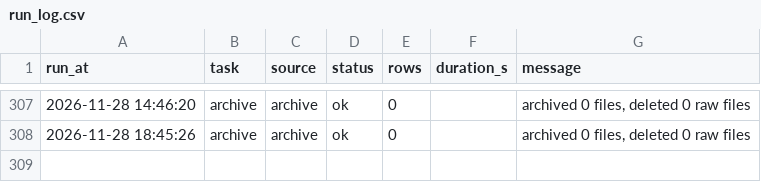
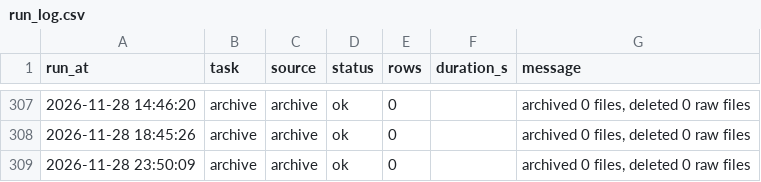
Before and after one commit to vivihine/yagang-tidewatch, a CSV file: data/meta/run_log.csv, drawn as a sheet; only a part is shown, gaps mark what is left out.

Commit message:
data: 2026-11-28T15:50Z

```diff
--- a/data/meta/run_log.csv
+++ b/data/meta/run_log.csv
@@ -309 +309,2 @@
 2026-11-28 18:45:26,archive,archive,ok,0,,"archived 0 files, deleted 0 raw files"
+2026-11-28 23:50:09,archive,archive,ok,0,,"archived 0 files, deleted 0 raw files"
```
